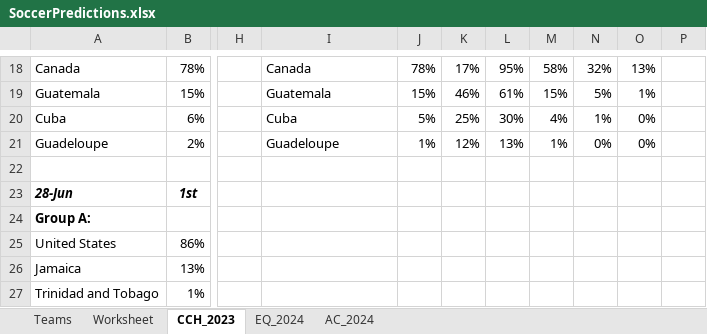
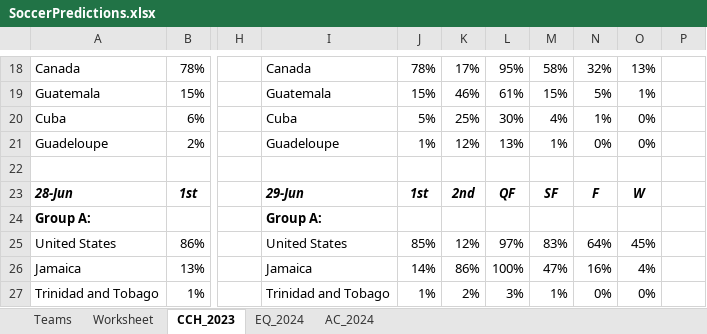
Before and after one commit to heshammourad/soccer-predictions, an Excel workbook: SoccerPredictions.xlsx, sheet CCH_2023, drawn as a sheet; only a part is shown, gaps mark what is left out; values as stored, in another font and other column widths than the file's, no borders; conditional formats not drawn; the diff covers the shown part only; the diff names each change by its address in the sheet, - before the commit and + after, or states it on an @@ line.

```diff
--- a/SoccerPredictions.xlsx (sheet CCH_2023)
+++ b/SoccerPredictions.xlsx (sheet CCH_2023)
-I23: (empty)
+I23: 29-Jun
-J23: (empty)
+J23: 1st
-K23: (empty)
+K23: 2nd
-L23: (empty)
+L23: QF
-M23: (empty)
+M23: SF
-N23: (empty)
+N23: F
-O23: (empty)
+O23: W
-I24: (empty)
+I24: Group A:
-I25: (empty)
+I25: United States
-J25: (empty)
+J25: 85%
-K25: (empty)
+K25: 12%
-L25: (empty)
+L25: 97%
-M25: (empty)
+M25: 83%
-N25: (empty)
+N25: 64%
-O25: (empty)
+O25: 45%
-I26: (empty)
+I26: Jamaica
-J26: (empty)
+J26: 14%
-K26: (empty)
+K26: 86%
-L26: (empty)
+L26: 100%
-M26: (empty)
+M26: 47%
-N26: (empty)
+N26: 16%
-O26: (empty)
+O26: 4%
-I27: (empty)
+I27: Trinidad and Tobago
-J27: (empty)
+J27: 1%
-K27: (empty)
+K27: 2%
-L27: (empty)
+L27: 3%
-M27: (empty)
+M27: 1%
-N27: (empty)
+N27: 0%
-O27: (empty)
+O27: 0%
```
Also changed, not shown: 94 edited cells elsewhere in this sheet, 3 other files.
